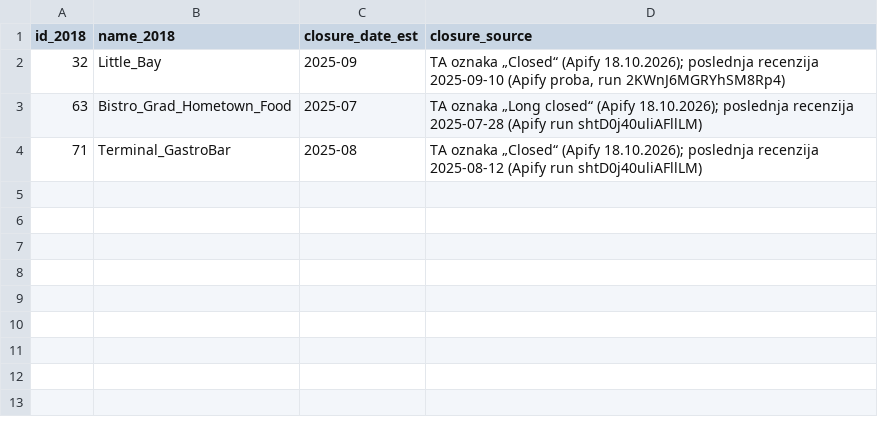
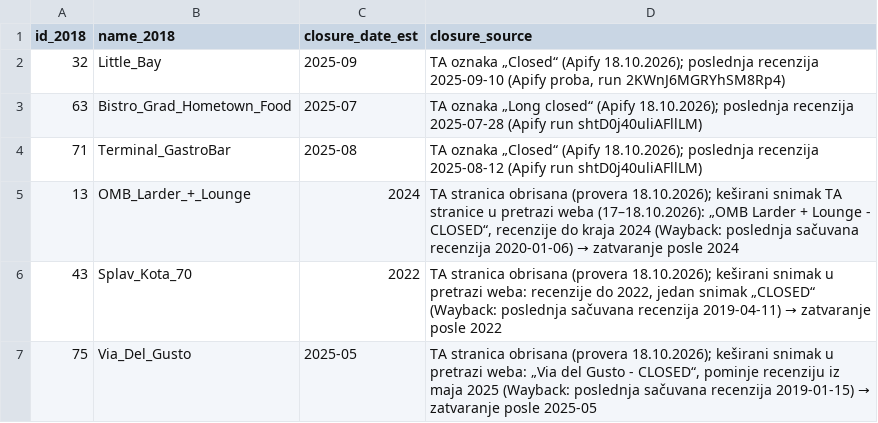
Before and after one commit to RicciRicch/praksa-restorani-beograd, a CSV file: podaci/izvor/zatvaranje_rucno.csv, drawn as a sheet; the diff names each change by its address in the sheet, - before the commit and + after, or states it on an @@ line.

```diff
--- a/podaci/izvor/zatvaranje_rucno.csv
+++ b/podaci/izvor/zatvaranje_rucno.csv
+row 5: 13 | OMB_Larder_+_Lounge | 2024 | TA stranica obrisana (provera 18.10.2026); keširani snimak TA stranice u pretrazi weba (17–18.10.2026): „OMB Larder + Lounge - CLOSED“, recenzije do kraja 2024 (Wayback: poslednja sačuvana recenzija 2020-01-06) → zatvaranje posle 2024
+row 6: 43 | Splav_Kota_70 | 2022 | TA stranica obrisana (provera 18.10.2026); keširani snimak u pretrazi weba: recenzije do 2022, jedan snimak „CLOSED“ (Wayback: poslednja sačuvana recenzija 2019-04-11) → zatvaranje posle 2022
+row 7: 75 | Via_Del_Gusto | 2025-05 | TA stranica obrisana (provera 18.10.2026); keširani snimak u pretrazi weba: „Via del Gusto - CLOSED“, pominje recenziju iz maja 2025 (Wayback: poslednja sačuvana recenzija 2019-01-15) → zatvaranje posle 2025-05
```
Also changed, not shown: podaci/restorani_89.csv, 4 other files.
